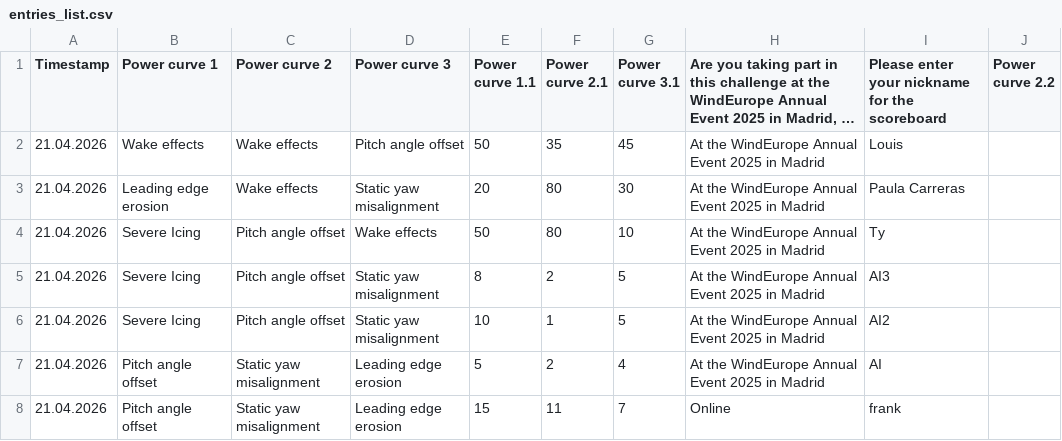
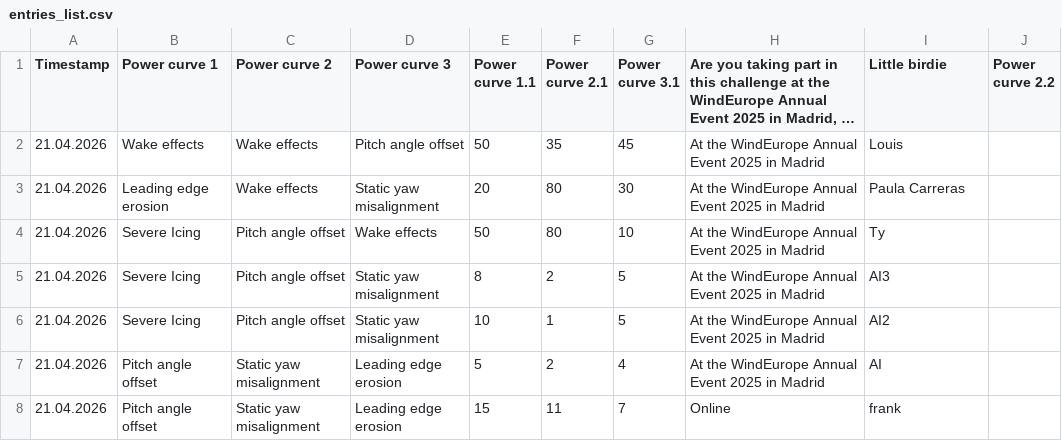
Before and after one commit to WeDoWind/ScoreBoard2, a CSV file: docs/entries_list.csv, drawn as a sheet; only a part is shown; long unchanged cells end in …; the diff names each change by its address in the sheet, - before the commit and + after, or states it on an @@ line.

Commit message:
Update rankings - 2026-04-21 13:43:10

```diff
--- a/docs/entries_list.csv
+++ b/docs/entries_list.csv
-I1: Please enter your nickname for the scoreboard
+I1: Little birdie
```
